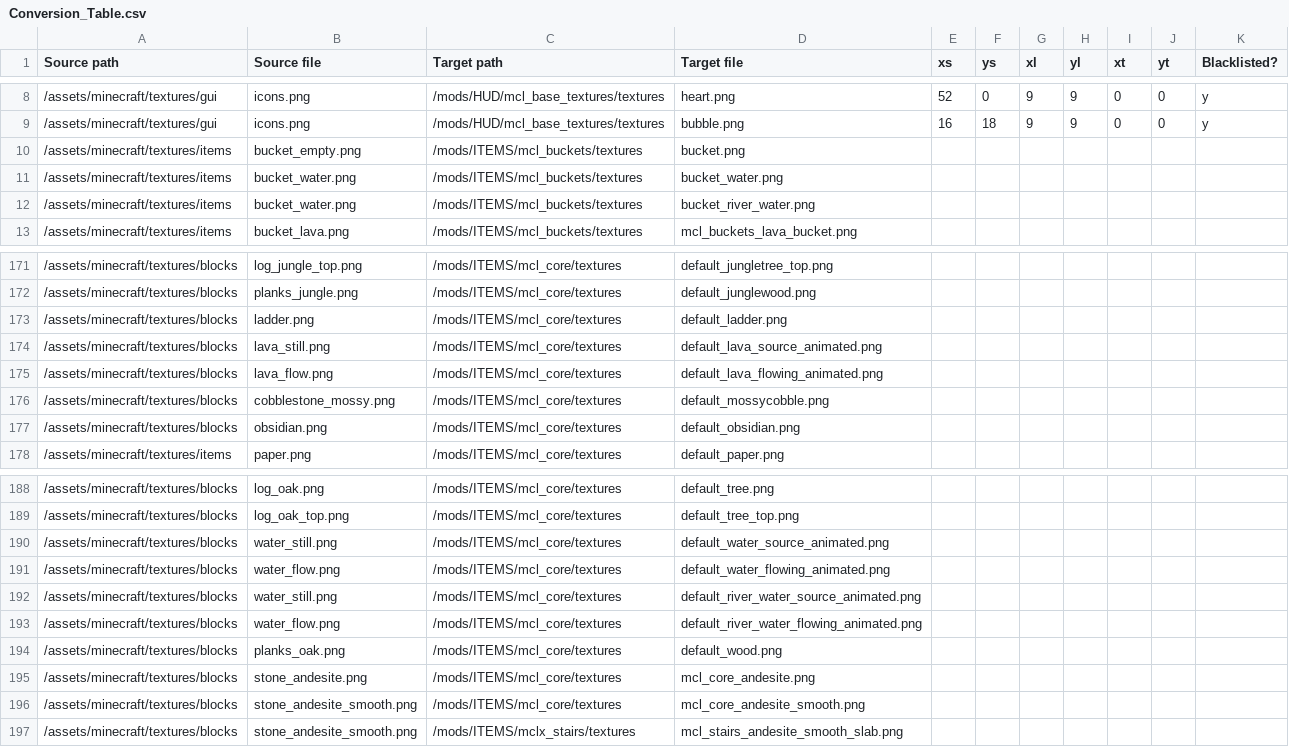
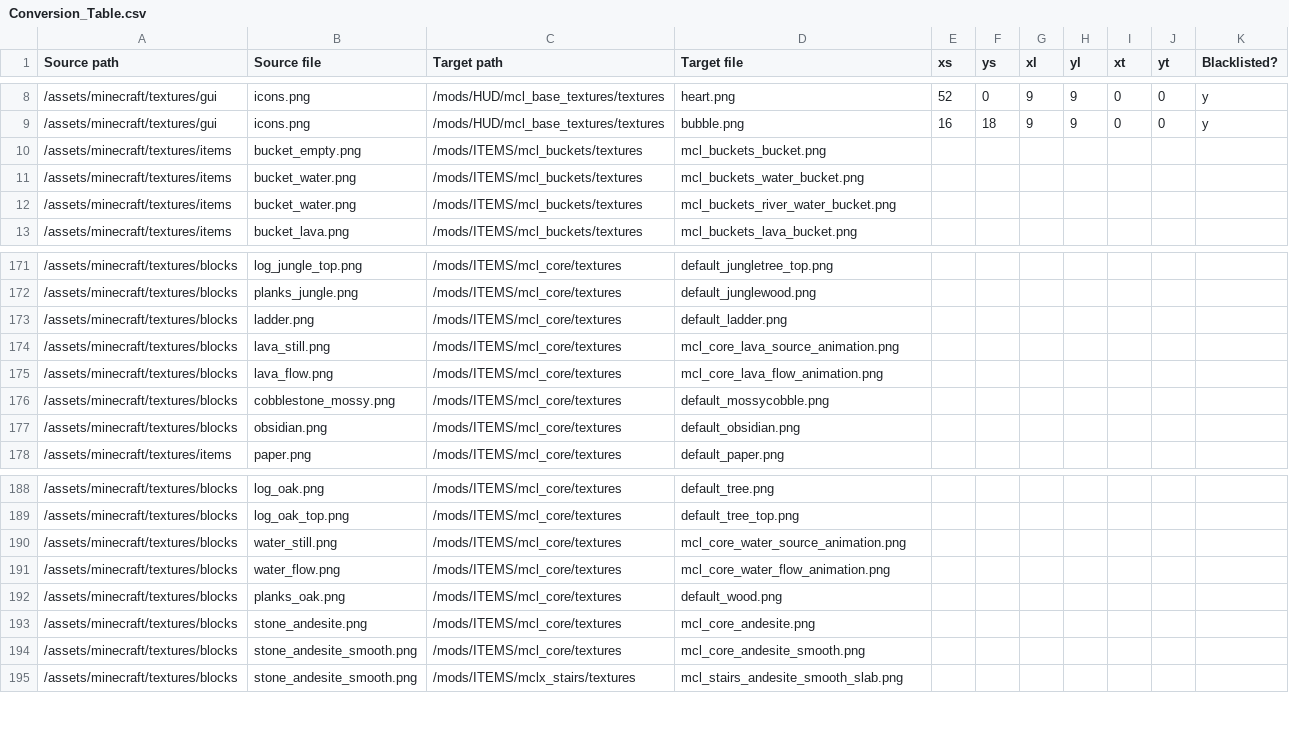
Before and after one commit to VoxeLibre/VoxeLibre, a CSV file: tools/Conversion_Table.csv, drawn as a sheet; only a part is shown, gaps mark what is left out.

Commit message:
Rename Liquid Textures (#3758)
This pull request renames the textures of water and lava to more closely follow the MineClone 2 naming convention.

The code has also been changed to now reflect these new names.

Reviewed-on: https://git.minetest.land/MineClone2/MineClone2/pulls/3758
Reviewed-by: the-real-herowl <the-real-herowl@noreply.git.minetest.land>
Co-authored-by: FossFanatic <fossfanatic@noreply.git.minetest.land>
Co-committed-by: FossFanatic <fossfanatic@noreply.git.minetest.land>

```diff
--- a/tools/Conversion_Table.csv
+++ b/tools/Conversion_Table.csv
@@ -9,5 +9,5 @@ Source path,Source file,Target path,Target file,xs,ys,xl,yl,xt,yt,Blacklisted?
 /assets/minecraft/textures/gui,icons.png,/mods/HUD/mcl_base_textures/textures,bubble.png,16,18,9,9,0,0,y
-/assets/minecraft/textures/items,bucket_empty.png,/mods/ITEMS/mcl_buckets/textures,bucket.png,,,,,,,
-/assets/minecraft/textures/items,bucket_water.png,/mods/ITEMS/mcl_buckets/textures,bucket_water.png,,,,,,,
-/assets/minecraft/textures/items,bucket_water.png,/mods/ITEMS/mcl_buckets/textures,bucket_river_water.png,,,,,,,
+/assets/minecraft/textures/items,bucket_empty.png,/mods/ITEMS/mcl_buckets/textures,mcl_buckets_bucket.png,,,,,,,
+/assets/minecraft/textures/items,bucket_water.png,/mods/ITEMS/mcl_buckets/textures,mcl_buckets_water_bucket.png,,,,,,,
+/assets/minecraft/textures/items,bucket_water.png,/mods/ITEMS/mcl_buckets/textures,mcl_buckets_river_water_bucket.png,,,,,,,
 /assets/minecraft/textures/items,bucket_lava.png,/mods/ITEMS/mcl_buckets/textures,mcl_buckets_lava_bucket.png,,,,,,,
@@ -173,4 +173,4 @@ Source path,Source file,Target path,Target file,xs,ys,xl,yl,xt,yt,Blacklisted?
 /assets/minecraft/textures/blocks,ladder.png,/mods/ITEMS/mcl_core/textures,default_ladder.png,,,,,,,
-/assets/minecraft/textures/blocks,lava_still.png,/mods/ITEMS/mcl_core/textures,default_lava_source_animated.png,,,,,,,
-/assets/minecraft/textures/blocks,lava_flow.png,/mods/ITEMS/mcl_core/textures,default_lava_flowing_animated.png,,,,,,,
+/assets/minecraft/textures/blocks,lava_still.png,/mods/ITEMS/mcl_core/textures,mcl_core_lava_source_animation.png,,,,,,,
+/assets/minecraft/textures/blocks,lava_flow.png,/mods/ITEMS/mcl_core/textures,mcl_core_lava_flow_animation.png,,,,,,,
 /assets/minecraft/textures/blocks,cobblestone_mossy.png,/mods/ITEMS/mcl_core/textures,default_mossycobble.png,,,,,,,
@@ -189,6 +189,4 @@ Source path,Source file,Target path,Target file,xs,ys,xl,yl,xt,yt,Blacklisted?
 /assets/minecraft/textures/blocks,log_oak_top.png,/mods/ITEMS/mcl_core/textures,default_tree_top.png,,,,,,,
-/assets/minecraft/textures/blocks,water_still.png,/mods/ITEMS/mcl_core/textures,default_water_source_animated.png,,,,,,,
-/assets/minecraft/textures/blocks,water_flow.png,/mods/ITEMS/mcl_core/textures,default_water_flowing_animated.png,,,,,,,
-/assets/minecraft/textures/blocks,water_still.png,/mods/ITEMS/mcl_core/textures,default_river_water_source_animated.png,,,,,,,
-/assets/minecraft/textures/blocks,water_flow.png,/mods/ITEMS/mcl_core/textures,default_river_water_flowing_animated.png,,,,,,,
+/assets/minecraft/textures/blocks,water_still.png,/mods/ITEMS/mcl_core/textures,mcl_core_water_source_animation.png,,,,,,,
+/assets/minecraft/textures/blocks,water_flow.png,/mods/ITEMS/mcl_core/textures,mcl_core_water_flow_animation.png,,,,,,,
 /assets/minecraft/textures/blocks,planks_oak.png,/mods/ITEMS/mcl_core/textures,default_wood.png,,,,,,,
```
Also changed, not shown: 10 other files.
